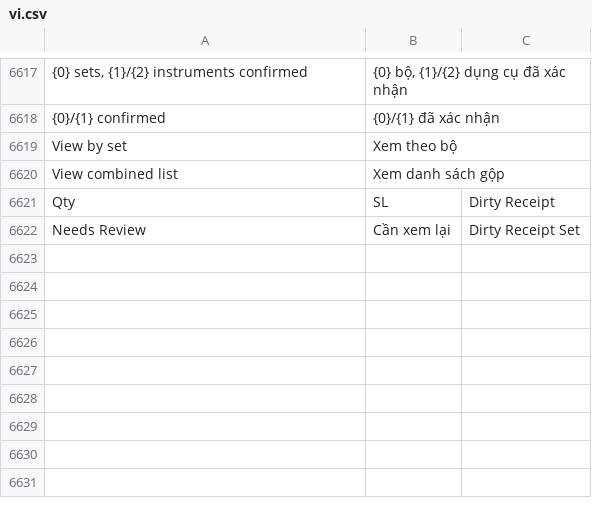
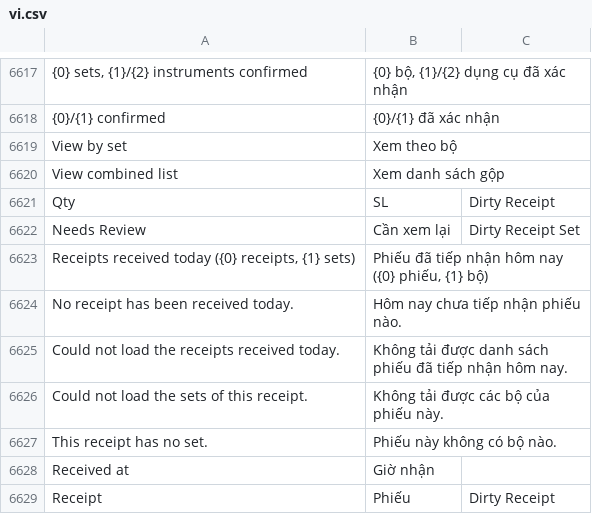
Before and after one commit to mvl26/tracecore, a CSV file: tracecore/translations/vi.csv, drawn as a sheet; only a part is shown, gaps mark what is left out.

```diff
--- a/tracecore/translations/vi.csv
+++ b/tracecore/translations/vi.csv
@@ -6622 +6622,8 @@ Qty,SL,Dirty Receipt
 Needs Review,Cần xem lại,Dirty Receipt Set
+"Receipts received today ({0} receipts, {1} sets)","Phiếu đã tiếp nhận hôm nay ({0} phiếu, {1} bộ)",""
+"No receipt has been received today.","Hôm nay chưa tiếp nhận phiếu nào.",""
+"Could not load the receipts received today.","Không tải được danh sách phiếu đã tiếp nhận hôm nay.",""
+"Could not load the sets of this receipt.","Không tải được các bộ của phiếu này.",""
+"This receipt has no set.","Phiếu này không có bộ nào.",""
+"Received at","Giờ nhận",""
+"Receipt","Phiếu","Dirty Receipt"
```
Also changed, not shown: 8 other files.
